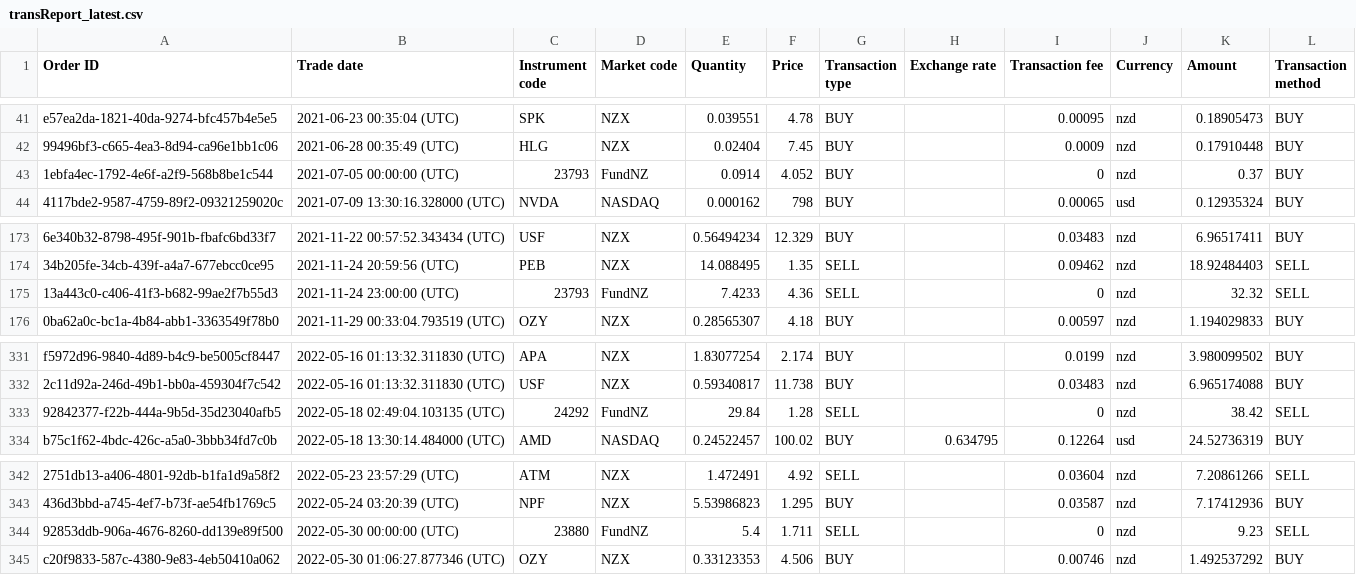
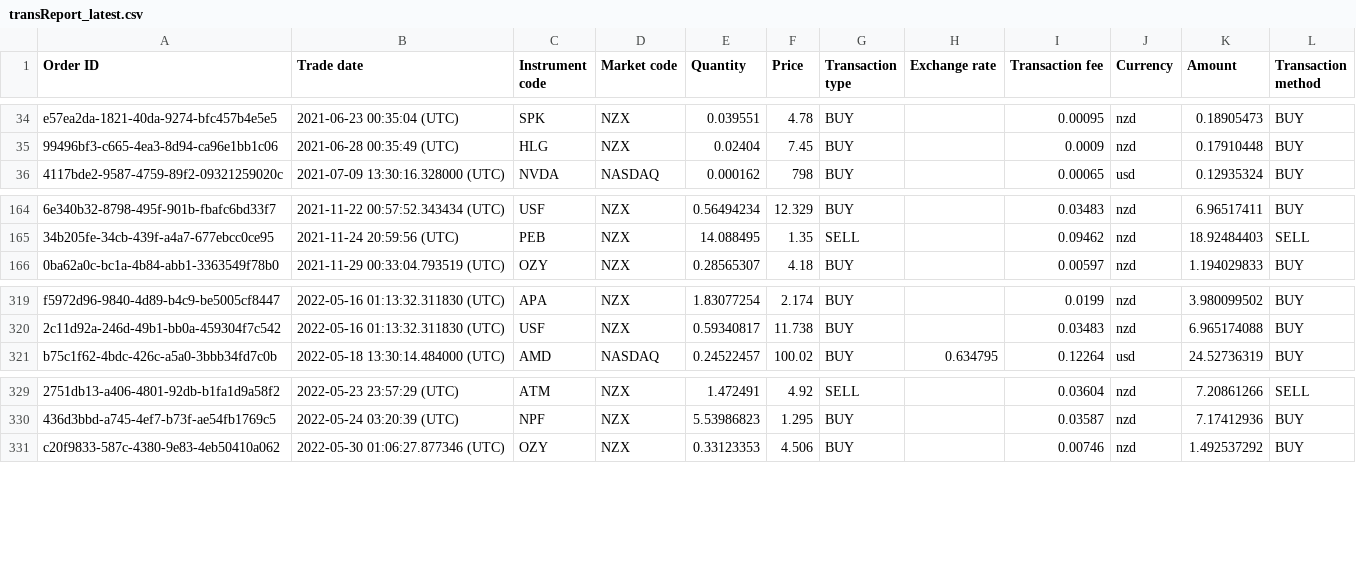
Before and after one commit to csprono/ghostfolio-import, a CSV file: transReport_latest.csv, drawn as a sheet; only a part is shown, gaps mark what is left out; the diff covers the shown part only; the diff names each change by its address in the sheet, - before the commit and + after, or states it on an @@ line.

```diff
--- a/transReport_latest.csv
+++ b/transReport_latest.csv
-row 43: 1ebfa4ec-1792-4e6f-a2f9-568b8be1c544 | 2021-07-05 00:00:00 (UTC) | 23793 | FundNZ | 0.0914 | 4.052 | BUY |  | 0 | nzd | 0.37 | BUY
-row 175: 13a443c0-c406-41f3-b682-99ae2f7b55d3 | 2021-11-24 23:00:00 (UTC) | 23793 | FundNZ | 7.4233 | 4.36 | SELL |  | 0 | nzd | 32.32 | SELL
-row 333: 92842377-f22b-444a-9b5d-35d23040afb5 | 2022-05-18 02:49:04.103135 (UTC) | 24292 | FundNZ | 29.84 | 1.28 | SELL |  | 0 | nzd | 38.42 | SELL
-row 344: 92853ddb-906a-4676-8260-dd139e89f500 | 2022-05-30 00:00:00 (UTC) | 23880 | FundNZ | 5.4 | 1.711 | SELL |  | 0 | nzd | 9.23 | SELL
```
Also changed, not shown: 10 removed rows elsewhere in this file, 1 other file.
